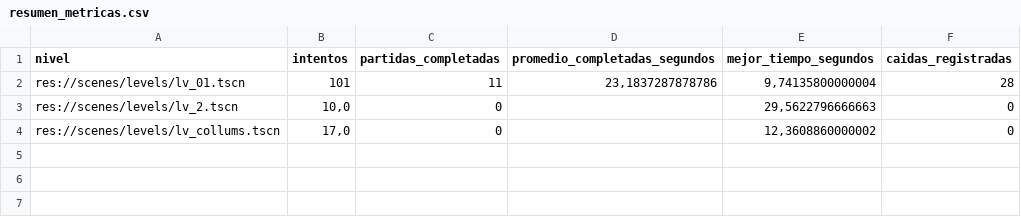
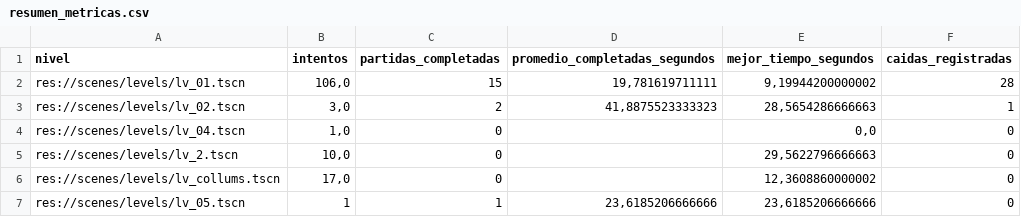
Before and after one commit to MauroMelender/ProtoProyectGensaku, a CSV file: Metricas/resumen_metricas.csv, drawn as a sheet.

```diff
--- a/Metricas/resumen_metricas.csv
+++ b/Metricas/resumen_metricas.csv
@@ -1,4 +1,7 @@
 "nivel";"intentos";"partidas_completadas";"promedio_completadas_segundos";"mejor_tiempo_segundos";"caidas_registradas"
-"res://scenes/levels/lv_01.tscn";"101";"11";"23,1837287878786";"9,74135800000004";"28"
+"res://scenes/levels/lv_01.tscn";"106,0";"15";"19,781619711111";"9,19944200000002";"28"
+"res://scenes/levels/lv_02.tscn";"3,0";"2";"41,8875523333323";"28,5654286666663";"1"
+"res://scenes/levels/lv_04.tscn";"1,0";"0";"";"0,0";"0"
 "res://scenes/levels/lv_2.tscn";"10,0";"0";"";"29,5622796666663";"0"
 "res://scenes/levels/lv_collums.tscn";"17,0";"0";"";"12,3608860000002";"0"
+"res://scenes/levels/lv_05.tscn";"1";"1";"23,6185206666666";"23,6185206666666";"0"
```
Also changed, not shown: Metricas/mapa_calor_caidas.csv, Metricas/metricas_partidas.csv, 12 other files.
